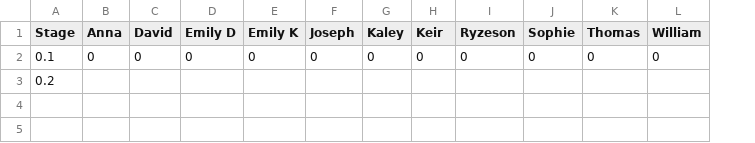
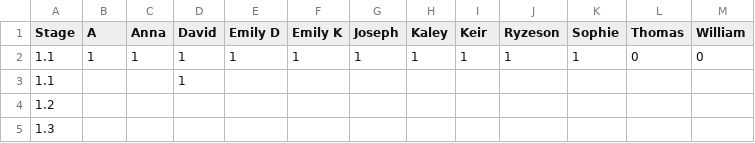
Before and after one commit to PeterEFrancis/python-course, a CSV file: docs/stages.csv, drawn as a sheet; removed rows and columns are numbered as before the commit, all else as after; the diff names each change by its address in the sheet, - before the commit and + after, or states it on an @@ line.

```diff
--- a/docs/stages.csv
+++ b/docs/stages.csv
+column B (A), empty
-row 2: 0.1 | 0 | 0 | 0 | 0 | 0 | 0 | 0 | 0 | 0 | 0 | 0
+row 2: 1.1 | 1 | 1 | 1 | 1 | 1 | 1 | 1 | 1 | 1 | 1 | 0 | 0
+row 3: 1.1 |  |  | 1
-A4 (Stage): 0.2
+A4 (Stage): 1.2
+row 5: 1.3
```
Also changed, not shown: 8 other files.
